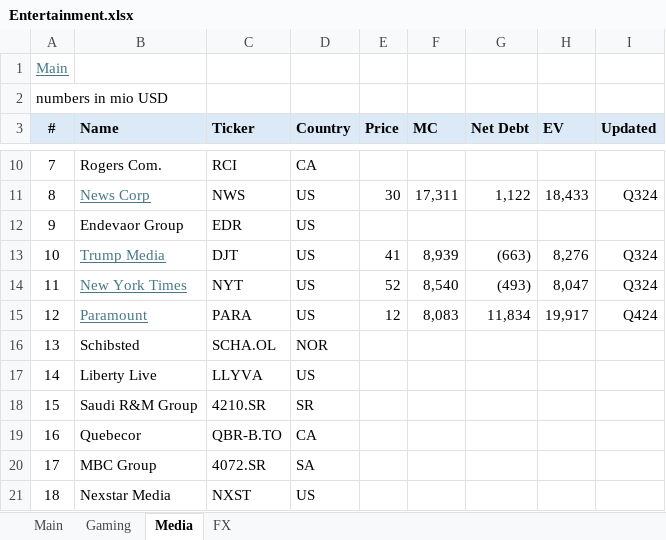
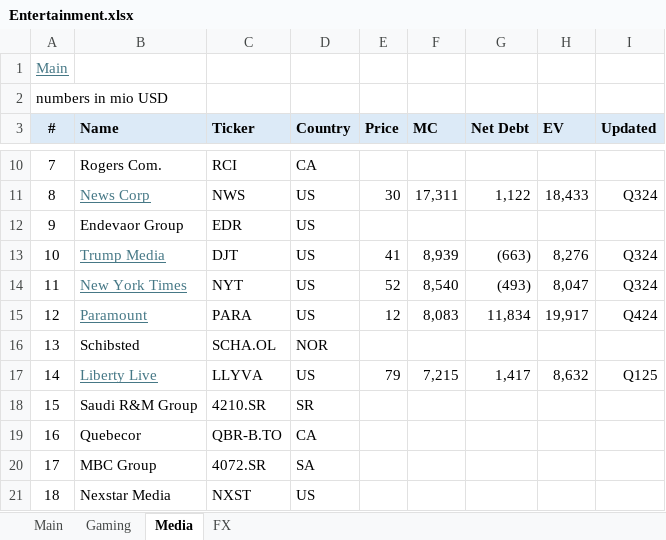
Before and after one commit to oscarsettje/MetaModels, an Excel workbook: Entertainment.xlsx, sheet Media, drawn as a sheet; only a part is shown, gaps mark what is left out; values as stored, in another font and other column widths than the file's, no borders; the diff names each change by its address in the sheet, - before the commit and + after, or states it on an @@ line.

```diff
--- a/Entertainment.xlsx (sheet Media)
+++ b/Entertainment.xlsx (sheet Media)
@@ B17 underline: off → on, text colour: black → #467886 @@
-E17 (Price): (empty)
+E17 (Price): 79
-F17 (MC): (empty)
+F17 (MC): 7,215
-G17 (Net Debt): (empty)
+G17 (Net Debt): 1,417
-H17 (EV): (empty)
+H17 (EV): 8,632
-I17 (Updated): (empty)
+I17 (Updated): Q125
```
Also changed, not shown: sheet Main, sheet Gaming, ConsumerGoods.xlsx, Crypto.xlsx, 8 other files.
